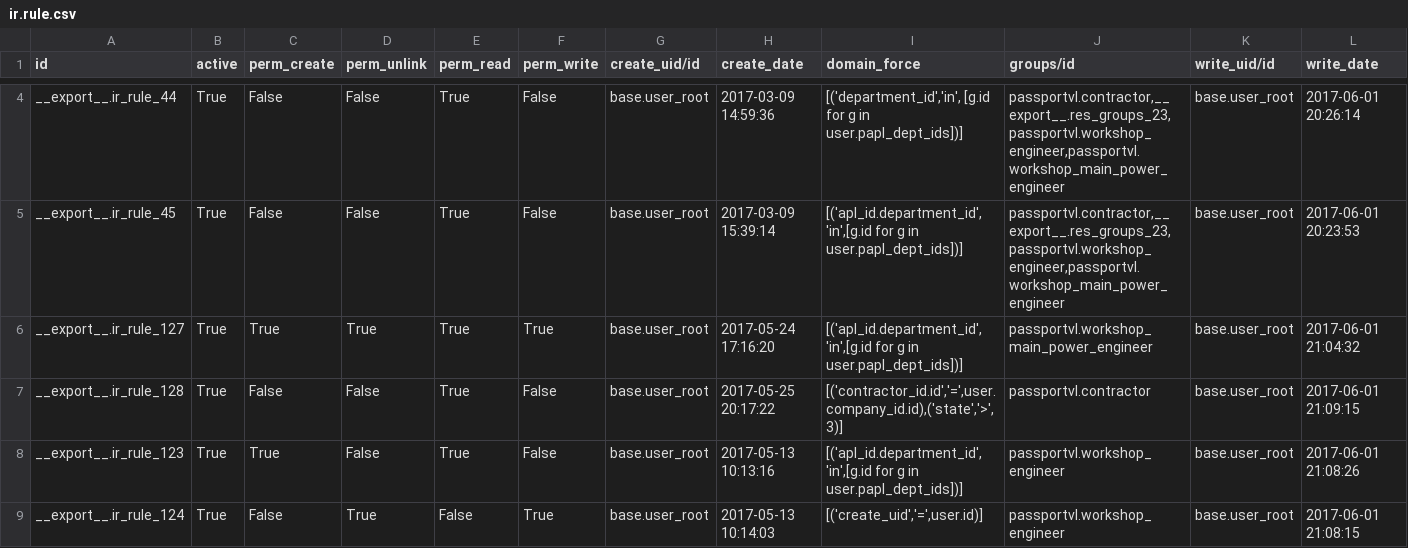
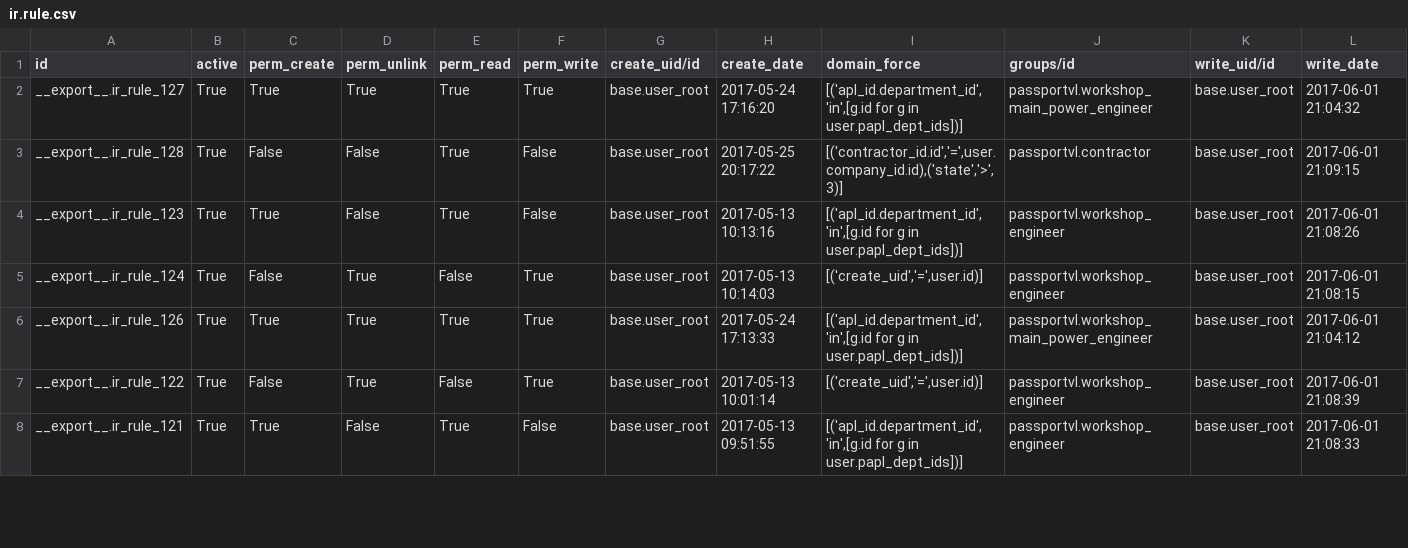
Before and after one commit to gakcorp/GAK, a CSV file: Exports/ir.rule.csv, drawn as a sheet; only a part is shown, gaps mark what is left out; the shorter side is filled out with more unchanged rows; rows hold the shown columns only; the diff covers the shown part only; the diff names each change by its address in the sheet, - before the commit and + after, or states it on an @@ line.

```diff
--- a/Exports/ir.rule.csv
+++ b/Exports/ir.rule.csv
-row 4: __export__.ir_rule_44 | True | False | False | True | False | base.user_root | 2017-03-09 14:59:36 | [('department_id','in', [g.id for g in user.papl_dept_ids])] | passportvl.contractor,__export__.res_groups_23,passportvl.workshop_engineer,passportvl.workshop_main_power_engineer | base.user_root | 2017-06-01 20:26:14
-row 5: __export__.ir_rule_45 | True | False | False | True | False | base.user_root | 2017-03-09 15:39:14 | [('apl_id.department_id','in',[g.id for g in user.papl_dept_ids])] | passportvl.contractor,__export__.res_groups_23,passportvl.workshop_engineer,passportvl.workshop_main_power_engineer | base.user_root | 2017-06-01 20:23:53
```
Also changed, not shown: 4 removed rows elsewhere in this file, Exports/res.groups.csv, 3 other files.
